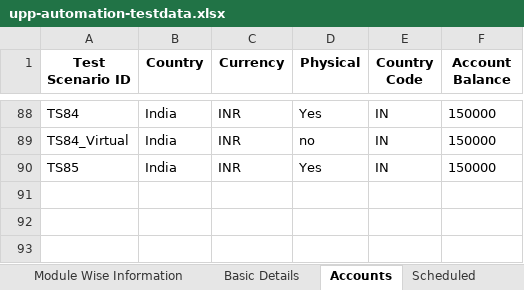
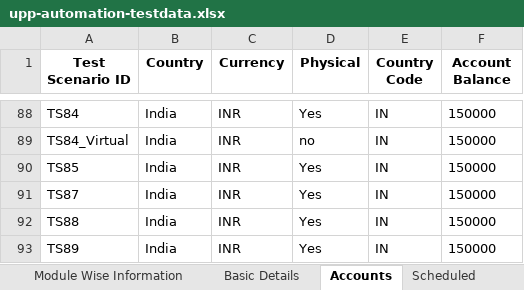
Before and after one commit to deepakdude938/upp, an Excel workbook: src/main/resources/upp-automation-testdata.xlsx, sheet Accounts, drawn as a sheet; only a part is shown, gaps mark what is left out; values as stored, in another font and other column widths than the file's, no borders; charts and pictures not drawn; the diff names each change by its address in the sheet, - before the commit and + after, or states it on an @@ line.

```diff
--- a/src/main/resources/upp-automation-testdata.xlsx (sheet Accounts)
+++ b/src/main/resources/upp-automation-testdata.xlsx (sheet Accounts)
+row 91: TS87 | India | INR | Yes | IN | 150000
+row 92: TS88 | India | INR | Yes | IN | 150000
+row 93: TS89 | India | INR | Yes | IN | 150000
```
Also changed, not shown: sheet Test Case Master, sheet Party, sheet Basic Details, sheet API Testcases, sheet PArty API, sheet ODP Api, 11 other files.
